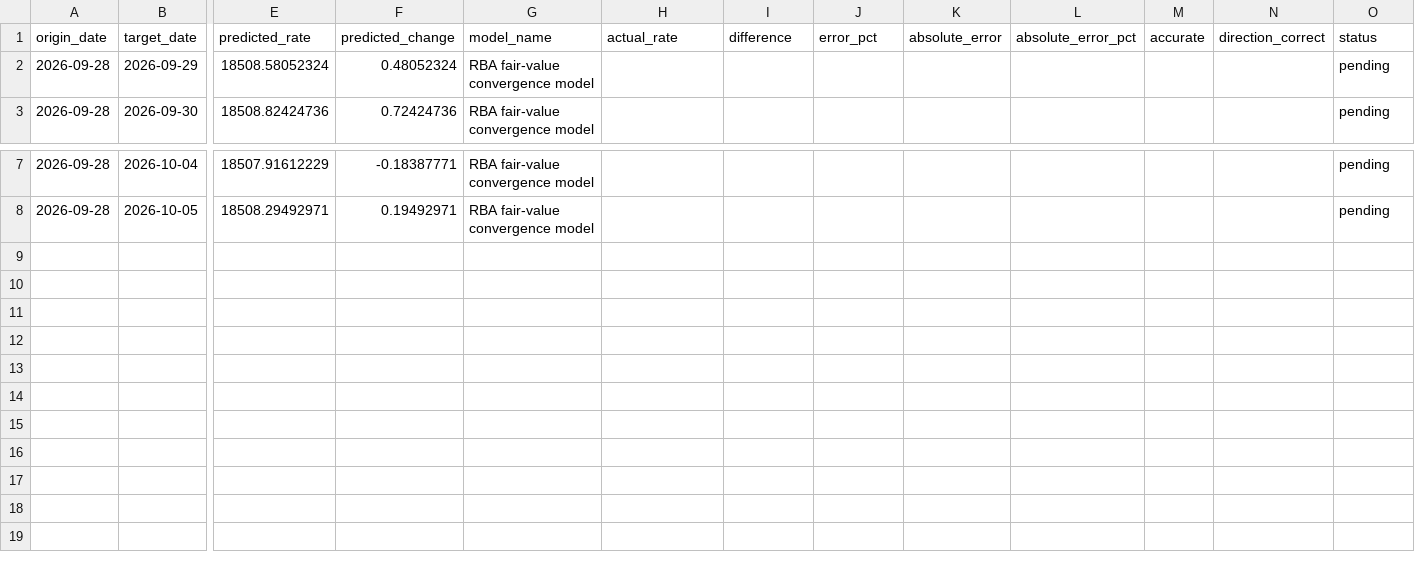
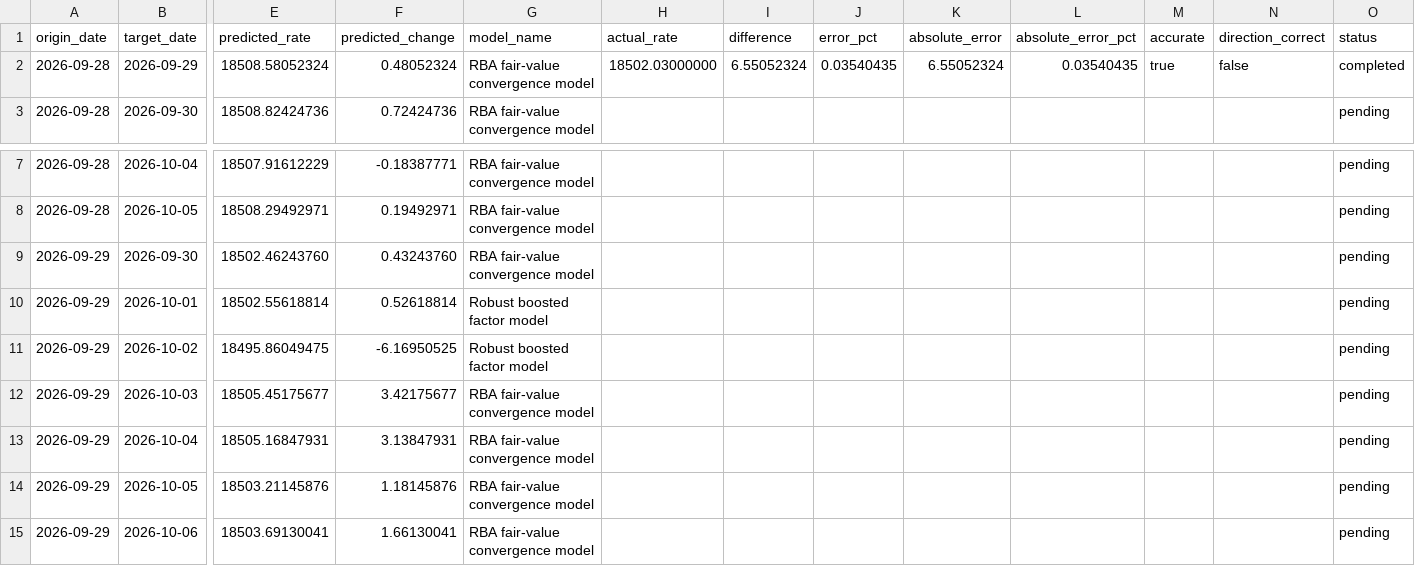
Before and after one commit to vukhanhlinhle2609/vnd-aud-transfer, a CSV file: data/forecast_history.csv, drawn as a sheet; only a part is shown, gaps mark what is left out; rows hold the shown columns only; the diff names each change by its address in the sheet, - before the commit and + after, or states it on an @@ line.

```diff
--- a/data/forecast_history.csv
+++ b/data/forecast_history.csv
-H2 (actual_rate): (empty)
+H2 (actual_rate): 18502.03000000
-I2 (difference): (empty)
+I2 (difference): 6.55052324
-J2 (error_pct): (empty)
+J2 (error_pct): 0.03540435
-K2 (absolute_error): (empty)
+K2 (absolute_error): 6.55052324
-L2 (absolute_error_pct): (empty)
+L2 (absolute_error_pct): 0.03540435
-M2 (accurate): (empty)
+M2 (accurate): true
-N2 (direction_correct): (empty)
+N2 (direction_correct): false
-O2 (status): pending
+O2 (status): completed
+row 9: 2026-09-29 | 2026-09-30 | 18502.46243760 | 0.43243760 | RBA fair-value convergence model |  |  |  |  |  |  |  | pending
+row 10: 2026-09-29 | 2026-10-01 | 18502.55618814 | 0.52618814 | Robust boosted factor model |  |  |  |  |  |  |  | pending
+row 11: 2026-09-29 | 2026-10-02 | 18495.86049475 | -6.16950525 | Robust boosted factor model |  |  |  |  |  |  |  | pending
+row 12: 2026-09-29 | 2026-10-03 | 18505.45175677 | 3.42175677 | RBA fair-value convergence model |  |  |  |  |  |  |  | pending
+row 13: 2026-09-29 | 2026-10-04 | 18505.16847931 | 3.13847931 | RBA fair-value convergence model |  |  |  |  |  |  |  | pending
+row 14: 2026-09-29 | 2026-10-05 | 18503.21145876 | 1.18145876 | RBA fair-value convergence model |  |  |  |  |  |  |  | pending
+row 15: 2026-09-29 | 2026-10-06 | 18503.69130041 | 1.66130041 | RBA fair-value convergence model |  |  |  |  |  |  |  | pending
```
Also changed, not shown: data/vcb_aud_daily.csv, data/vcb_aud_rates.csv, 1 other file.
